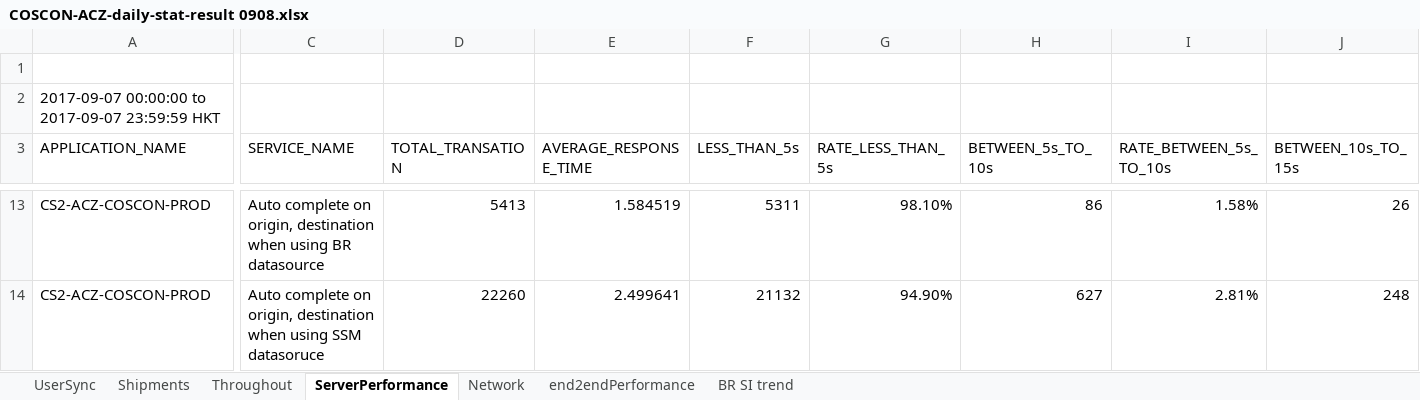
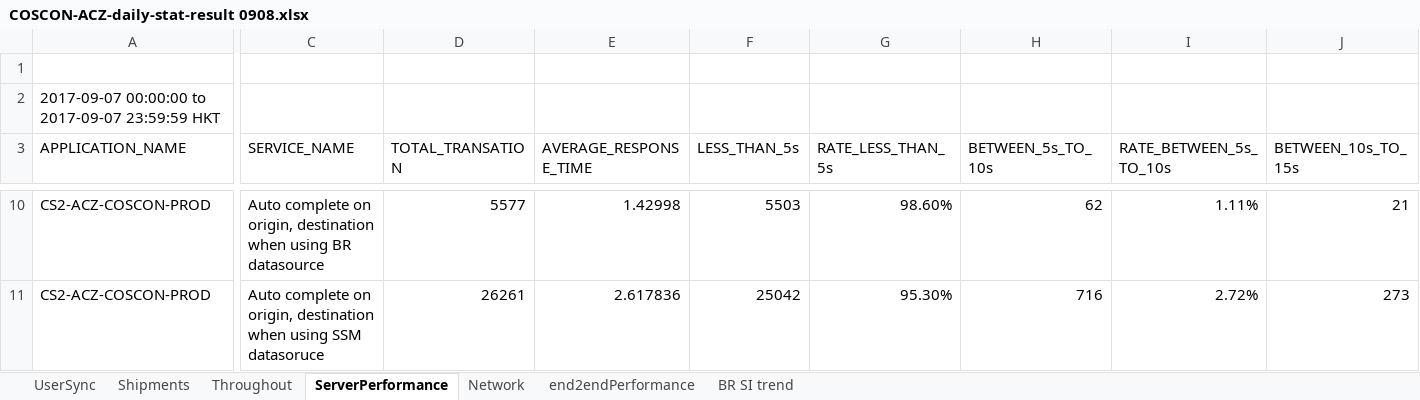
Before and after one commit to haogghao/DailyReportResouceFiles, an Excel workbook: Report/COSCON-ACZ-daily-stat-result 0908.xlsx, sheet ServerPerformance, drawn as a sheet; only a part is shown, gaps mark what is left out; values as stored, in another font and other column widths than the file's, no borders; addresses are those after the commit; the diff covers the shown part only; the diff names each change by its address in the sheet, - before the commit and + after, or states it on an @@ line.

```diff
--- a/Report/COSCON-ACZ-daily-stat-result 0908.xlsx (sheet ServerPerformance)
+++ b/Report/COSCON-ACZ-daily-stat-result 0908.xlsx (sheet ServerPerformance)
-D10 (TOTAL_TRANSATION): 5413
+D10 (TOTAL_TRANSATION): 5577
-E10 (AVERAGE_RESPONSE_TIME): 1.584519
+E10 (AVERAGE_RESPONSE_TIME): 1.42998
-F10 (LESS_THAN_5s): 5311
+F10 (LESS_THAN_5s): 5503
-G10 (RATE_LESS_THAN_5s): 98.10%
+G10 (RATE_LESS_THAN_5s): 98.60%
-H10 (BETWEEN_5s_TO_10s): 86
+H10 (BETWEEN_5s_TO_10s): 62
-I10 (RATE_BETWEEN_5s_TO_10s): 1.58%
+I10 (RATE_BETWEEN_5s_TO_10s): 1.11%
-J10 (BETWEEN_10s_TO_15s): 26
+J10 (BETWEEN_10s_TO_15s): 21
-D11 (TOTAL_TRANSATION): 22260
+D11 (TOTAL_TRANSATION): 26261
-E11 (AVERAGE_RESPONSE_TIME): 2.499641
+E11 (AVERAGE_RESPONSE_TIME): 2.617836
-F11 (LESS_THAN_5s): 21132
+F11 (LESS_THAN_5s): 25042
-G11 (RATE_LESS_THAN_5s): 94.90%
+G11 (RATE_LESS_THAN_5s): 95.30%
-H11 (BETWEEN_5s_TO_10s): 627
+H11 (BETWEEN_5s_TO_10s): 716
-I11 (RATE_BETWEEN_5s_TO_10s): 2.81%
+I11 (RATE_BETWEEN_5s_TO_10s): 2.72%
-J11 (BETWEEN_10s_TO_15s): 248
+J11 (BETWEEN_10s_TO_15s): 273
```
Also changed, not shown: 7 added rows, 10 removed rows and 561 edited cells elsewhere in this sheet, 36 other files.
